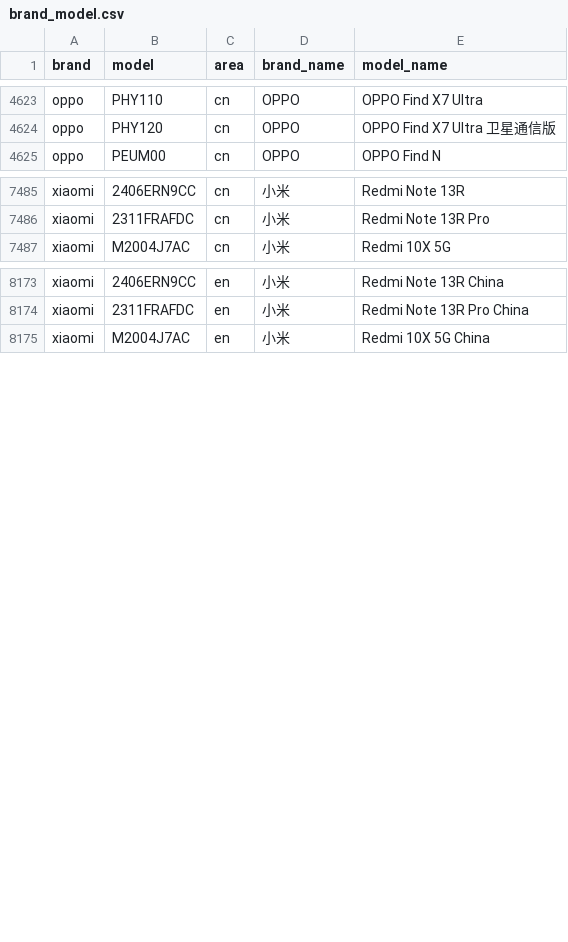
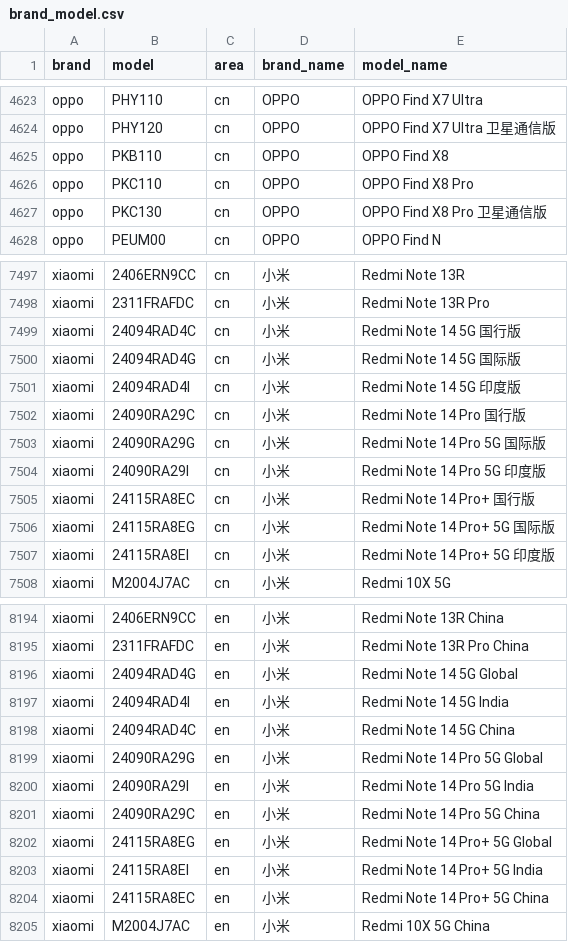
Before and after one commit to jantacy/mobilemodels, a CSV file: brand_model.csv, drawn as a sheet; only a part is shown, gaps mark what is left out; the diff covers the shown part only.

Commit message:
Sync with MobileModels 7f7478396ef021162281958d7e7abc453614aa7d

```diff
--- a/brand_model.csv
+++ b/brand_model.csv
@@ -4624,2 +4624,5 @@ oppo,PHY110,cn,OPPO, OPPO Find X7 Ultra
 oppo,PHY120,cn,OPPO, OPPO Find X7 Ultra 卫星通信版
+oppo,PKB110,cn,OPPO, OPPO Find X8
+oppo,PKC110,cn,OPPO, OPPO Find X8 Pro
+oppo,PKC130,cn,OPPO, OPPO Find X8 Pro 卫星通信版
 oppo,PEUM00,cn,OPPO, OPPO Find N
@@ -7486,2 +7498,11 @@ xiaomi,2406ERN9CC,cn,小米, Redmi Note 13R
 xiaomi,2311FRAFDC,cn,小米, Redmi Note 13R Pro
+xiaomi,24094RAD4C,cn,小米, Redmi Note 14 5G 国行版
+xiaomi,24094RAD4G,cn,小米, Redmi Note 14 5G 国际版
+xiaomi,24094RAD4I,cn,小米, Redmi Note 14 5G 印度版
+xiaomi,24090RA29C,cn,小米, Redmi Note 14 Pro 国行版
+xiaomi,24090RA29G,cn,小米, Redmi Note 14 Pro 5G 国际版
+xiaomi,24090RA29I,cn,小米, Redmi Note 14 Pro 5G 印度版
+xiaomi,24115RA8EC,cn,小米, Redmi Note 14 Pro+ 国行版
+xiaomi,24115RA8EG,cn,小米, Redmi Note 14 Pro+ 5G 国际版
+xiaomi,24115RA8EI,cn,小米, Redmi Note 14 Pro+ 5G 印度版
 xiaomi,M2004J7AC,cn,小米, Redmi 10X 5G
@@ -8174,2 +8195,11 @@ xiaomi,2406ERN9CC,en,小米, Redmi Note 13R China
 xiaomi,2311FRAFDC,en,小米, Redmi Note 13R Pro China
+xiaomi,24094RAD4G,en,小米, Redmi Note 14 5G Global
+xiaomi,24094RAD4I,en,小米, Redmi Note 14 5G India
+xiaomi,24094RAD4C,en,小米, Redmi Note 14 5G China
+xiaomi,24090RA29G,en,小米, Redmi Note 14 Pro 5G Global
+xiaomi,24090RA29I,en,小米, Redmi Note 14 Pro 5G India
+xiaomi,24090RA29C,en,小米, Redmi Note 14 Pro 5G China
+xiaomi,24115RA8EG,en,小米, Redmi Note 14 Pro+ 5G Global
+xiaomi,24115RA8EI,en,小米, Redmi Note 14 Pro+ 5G India
+xiaomi,24115RA8EC,en,小米, Redmi Note 14 Pro+ 5G China
 xiaomi,M2004J7AC,en,小米, Redmi 10X 5G China
```
Also changed, not shown: 9 added rows elsewhere in this file, 1 other file.
